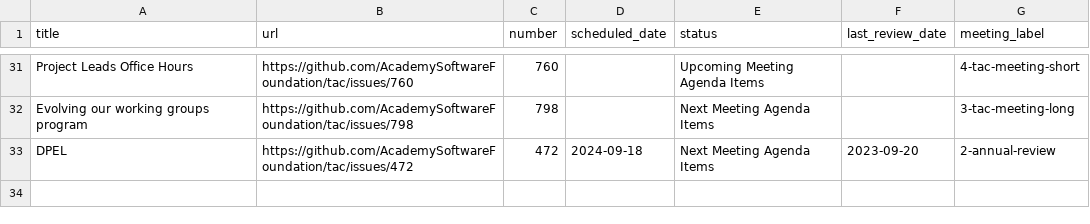
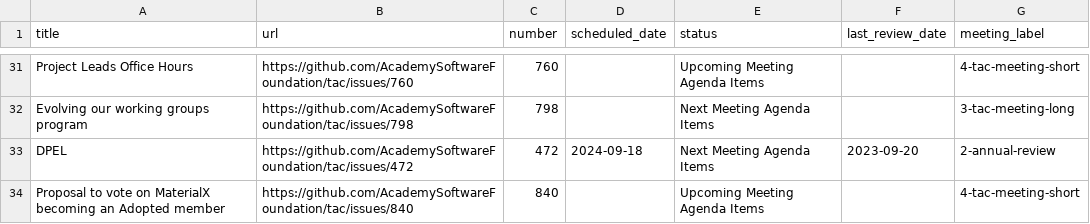
Before and after one commit to AcademySoftwareFoundation/tac, a CSV file: _data/meeting-agenda-items.csv, drawn as a sheet; only a part is shown, gaps mark what is left out.

```diff
--- a/_data/meeting-agenda-items.csv
+++ b/_data/meeting-agenda-items.csv
@@ -33 +33,2 @@ Evolving our working groups program,https://github.com/AcademySoftwareFoundation
 DPEL,https://github.com/AcademySoftwareFoundation/tac/issues/472,472,2024-09-18,Next Meeting Agenda Items,2023-09-20,2-annual-review
+Proposal to vote on MaterialX becoming an Adopted member,https://github.com/AcademySoftwareFoundation/tac/issues/840,840,,Upcoming Meeting Agenda Items,,4-tac-meeting-short
```
